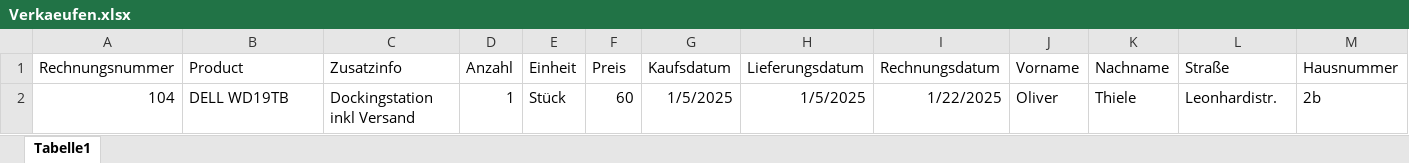
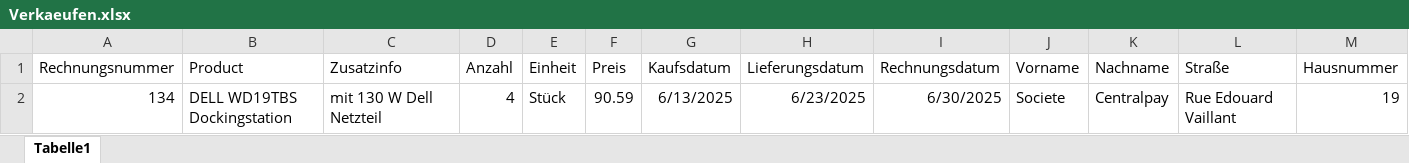
Before and after one commit to wingmax/RechnungPython, an Excel workbook: Verkaeufen.xlsx, sheet Tabelle1, drawn as a sheet; only a part is shown; values as stored, in another font and other column widths than the file's, no borders; removed rows and columns are numbered as before the commit, all else as after; rows hold the shown columns only; the diff names each change by its address in the sheet, - before the commit and + after, or states it on an @@ line.

Commit message:
rechnung 134

```diff
--- a/Verkaeufen.xlsx (sheet Tabelle1)
+++ b/Verkaeufen.xlsx (sheet Tabelle1)
-row 2: 104 | DELL WD19TB | Dockingstation inkl Versand | 1 | Stück | 60 | 1/5/2025 | 1/5/2025 | 1/22/2025 | Oliver | Thiele | Leonhardistr. | 2b
+row 2: 134 | DELL WD19TBS Dockingstation | mit 130 W Dell Netzteil | 4 | Stück | 90.59 | 6/13/2025 | 6/23/2025 | 6/30/2025 | Societe | Centralpay | Rue Edouard Vaillant | 19
```
Also changed, not shown: 8 other files.
